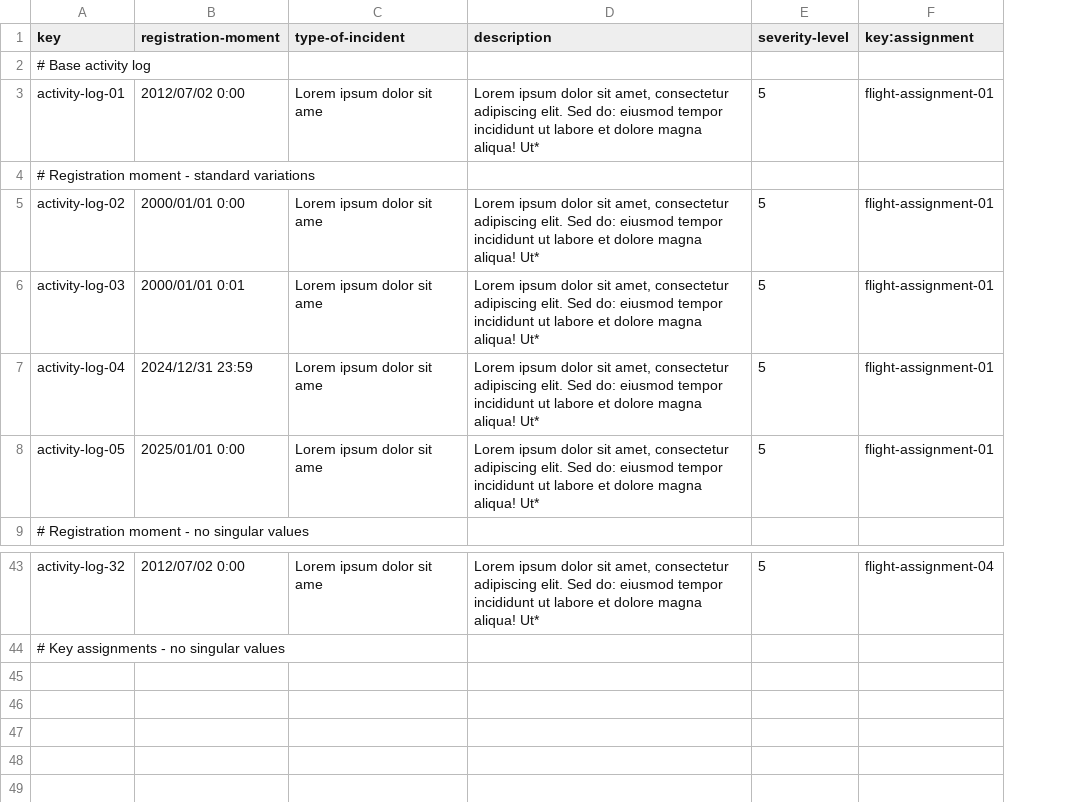
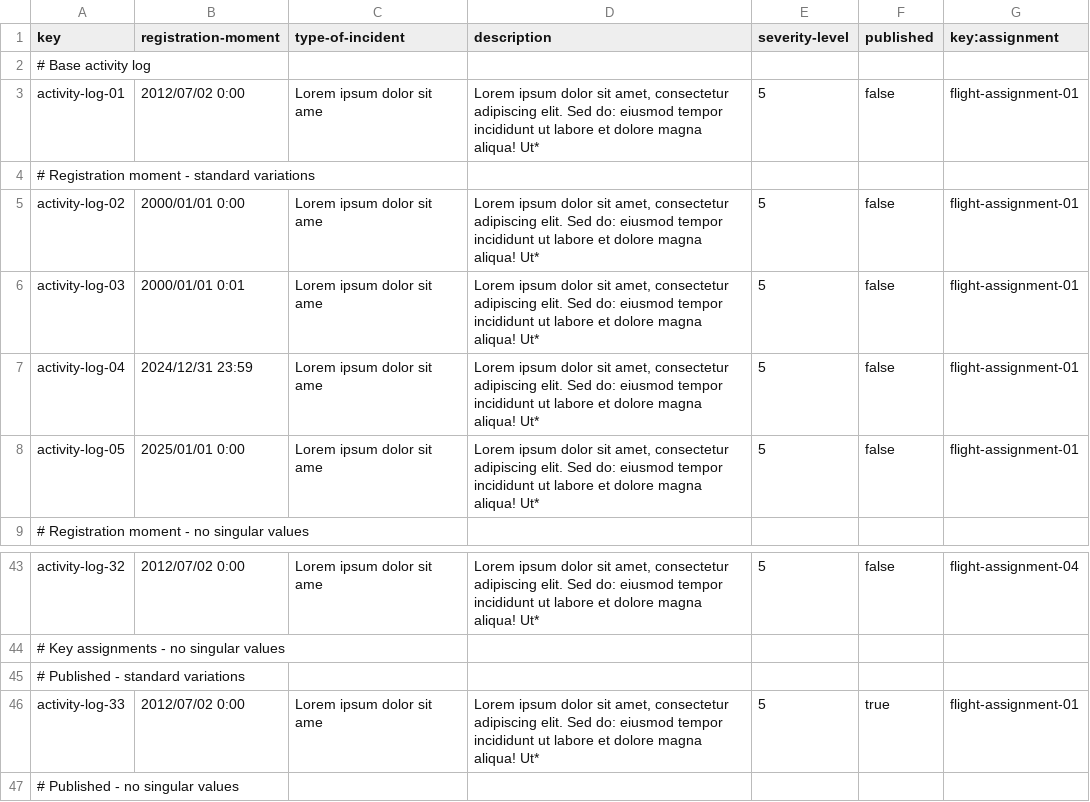
Before and after one commit to mquirosq/Acme-ANS-D04, a CSV file: src/main/resources/WEB-INF/data/sample/activity-log.csv, drawn as a sheet; only a part is shown, gaps mark what is left out; the diff names each change by its address in the sheet, - before the commit and + after, or states it on an @@ line.

Commit message:
Added published property to activity logs

```diff
--- a/src/main/resources/WEB-INF/data/sample/activity-log.csv
+++ b/src/main/resources/WEB-INF/data/sample/activity-log.csv
+column F (published), rows 3-8: false |  | false | false | false | false; row 43: false
+row 45: # Published - standard variations
+row 46: activity-log-33 | 2012/07/02 0:00 | Lorem ipsum dolor sit ame | Lorem ipsum dolor sit amet, consectetur adipiscing elit. Sed do: eiusmod tempor incididunt ut labore et dolore magna aliqua! Ut* | 5 | true | flight-assignment-01
+row 47: # Published - no singular values
```
Also changed, not shown: 1 other file.
